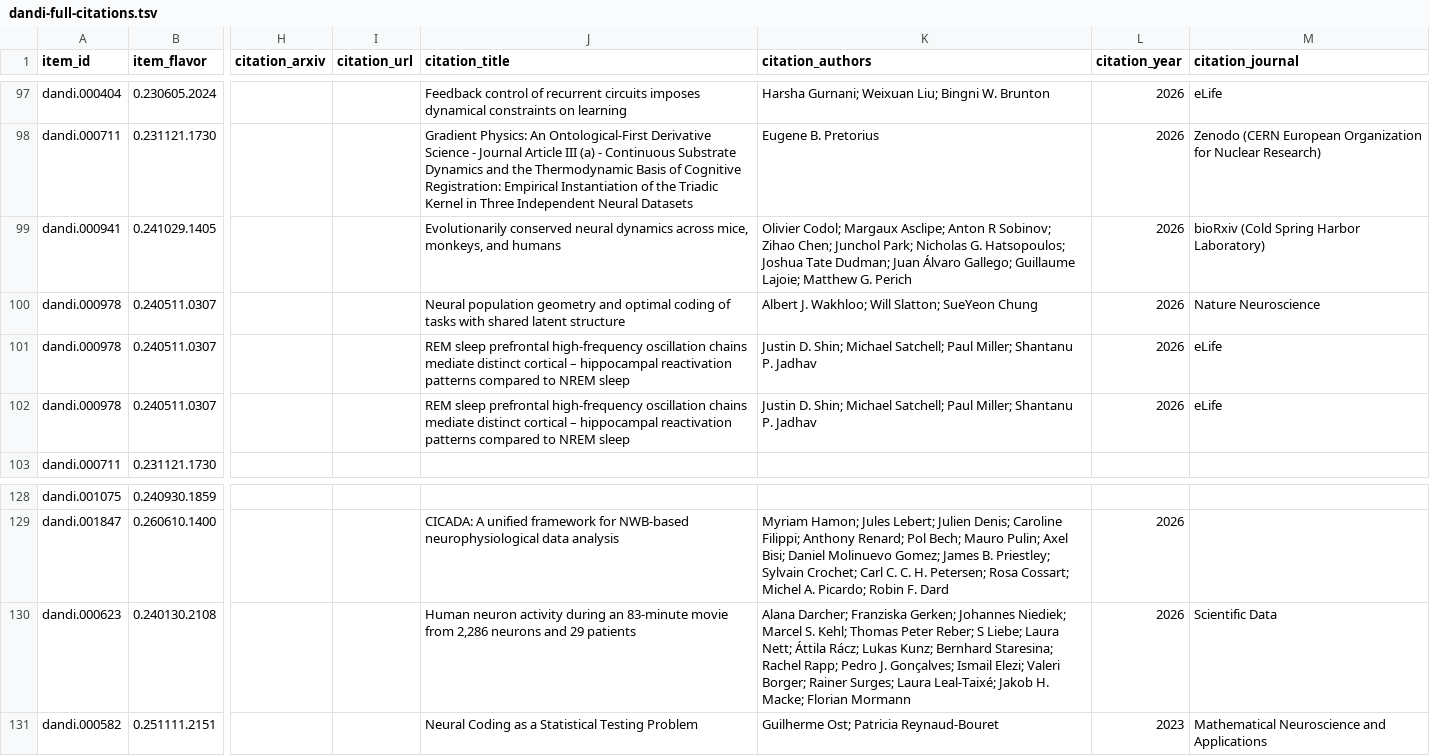
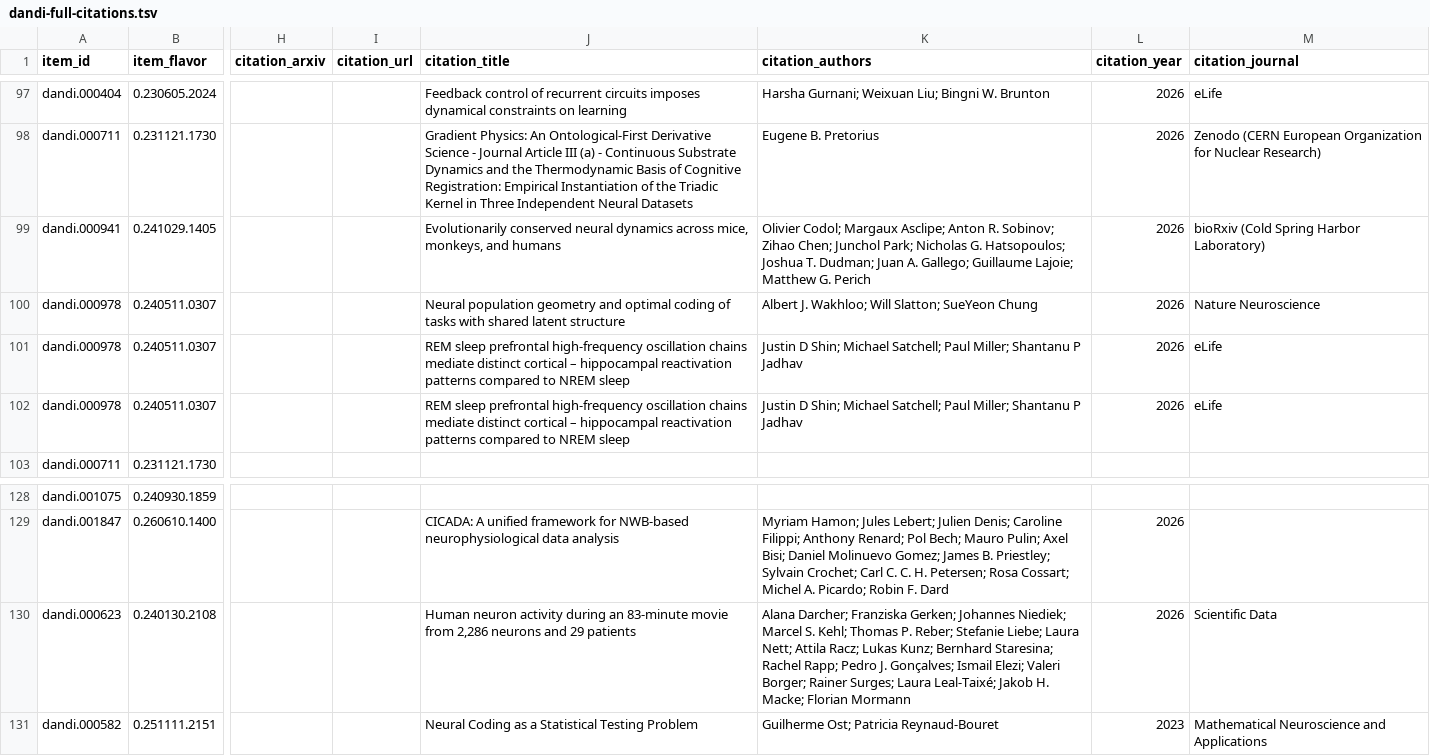
Before and after one commit to dandi/dandi-bib, a TSV file: citations/dandi-full-citations.tsv, drawn as a sheet; only a part is shown, gaps mark what is left out; the diff names each change by its address in the sheet, - before the commit and + after, or states it on an @@ line.

```diff
--- a/citations/dandi-full-citations.tsv
+++ b/citations/dandi-full-citations.tsv
-K99 (citation_authors): …Asclipe; Anton R Sobinov; Zihao Chen; Junchol Park; Nicholas G. Hatsopoulos; Joshua Tate Dudman; Juan Álvaro Gallego; Guillaume…
+K99 (citation_authors): …Asclipe; Anton R. Sobinov; Zihao Chen; Junchol Park; Nicholas G. Hatsopoulos; Joshua T. Dudman; Juan A. Gallego; Guillaume…
-K101:K102 (citation_authors): Justin D. Shin; Michael Satchell; Paul Miller; Shantanu P. Jadhav
+K101:K102 (citation_authors): Justin D Shin; Michael Satchell; Paul Miller; Shantanu P Jadhav
-K130 (citation_authors): …Kehl; Thomas Peter Reber; S Liebe; Laura Nett; Áttila Rácz; Lukas Kunz;…
+K130 (citation_authors): …Kehl; Thomas P. Reber; Stefanie Liebe; Laura Nett; Attila Racz; Lukas Kunz;…
```
